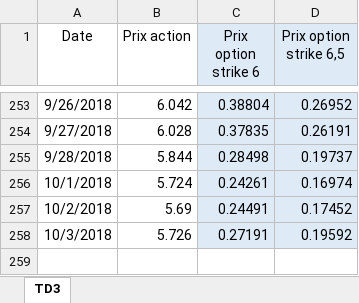
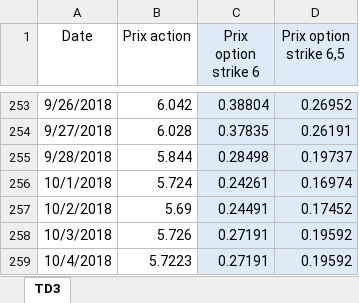
Before and after one commit to theomdvn/Calibration, an Excel workbook: Données TD3.xlsx, sheet TD3, drawn as a sheet; only a part is shown, gaps mark what is left out; values as stored, in another font and other column widths than the file's, no borders; the diff names each change by its address in the sheet, - before the commit and + after, or states it on an @@ line.

```diff
--- a/Données TD3.xlsx (sheet TD3)
+++ b/Données TD3.xlsx (sheet TD3)
+row 259: 10/4/2018 | 5.7223 | 0.27191 | 0.19592
```
Also changed, not shown: 4 other files.
